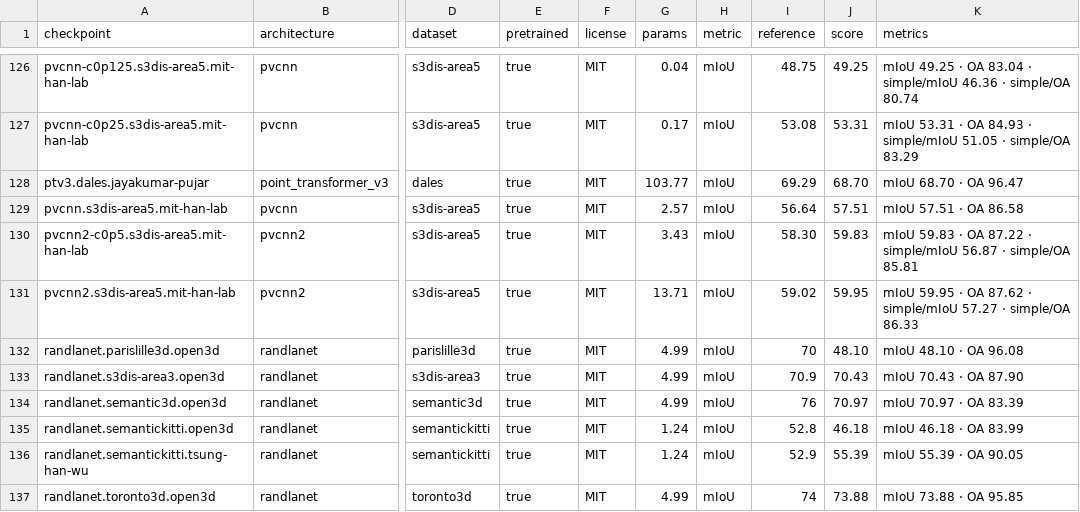
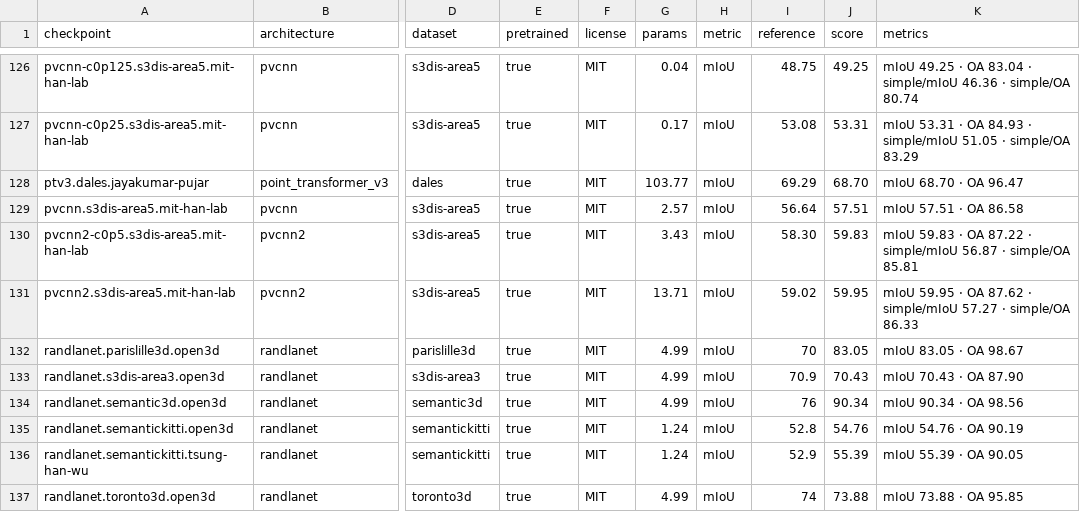
Before and after one commit to arthurdjn/pytorch-pointcloud, a CSV file: docs/data/models.csv, drawn as a sheet; only a part is shown, gaps mark what is left out; the diff names each change by its address in the sheet, - before the commit and + after, or states it on an @@ line.

```diff
--- a/docs/data/models.csv
+++ b/docs/data/models.csv
-J132 (score): 48.10
+J132 (score): 83.05
-K132 (metrics): mIoU 48.10 · OA 96.08
+K132 (metrics): mIoU 83.05 · OA 98.67
-J134 (score): 70.97
+J134 (score): 90.34
-K134 (metrics): mIoU 70.97 · OA 83.39
+K134 (metrics): mIoU 90.34 · OA 98.56
-J135 (score): 46.18
+J135 (score): 54.76
-K135 (metrics): mIoU 46.18 · OA 83.99
+K135 (metrics): mIoU 54.76 · OA 90.19
```
Also changed, not shown: 4 other files.
